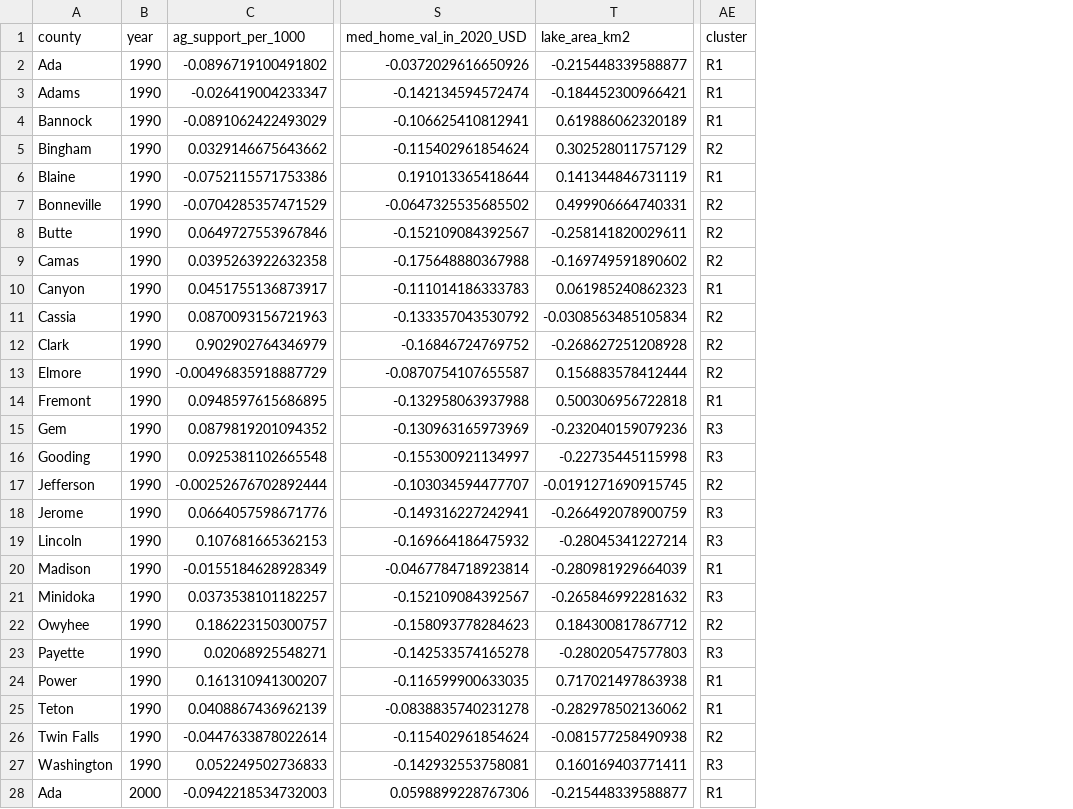
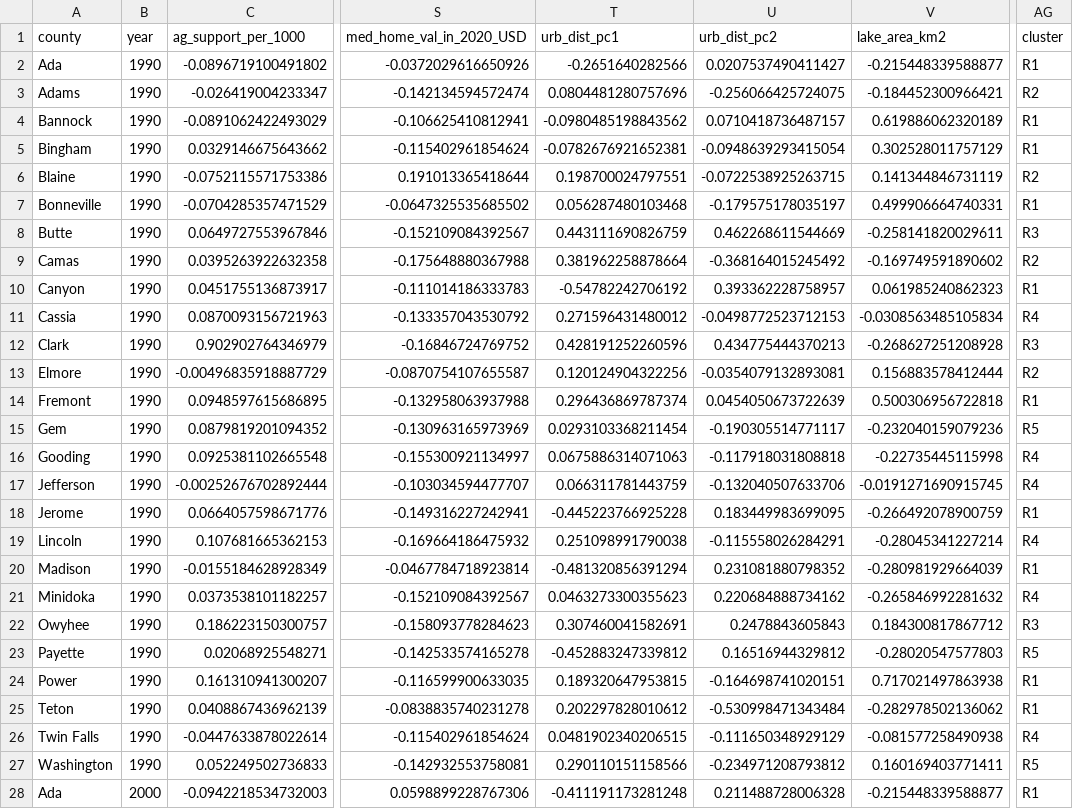
Before and after one commit to CarolynKoehn/Koehn_etal_2026_Farmland-loss-archetypes, a CSV file: data/model results/clust_dat_sc_resource.csv, drawn as a sheet; only a part is shown, gaps mark what is left out; addresses are those after the commit; the diff covers the shown part only; the diff names each change by its address in the sheet, - before the commit and + after, or states it on an @@ line.

Commit message:
new model with urb area data

```diff
--- a/data/model results/clust_dat_sc_resource.csv
+++ b/data/model results/clust_dat_sc_resource.csv
+column T (urb_dist_pc1), rows 2-28: -0.2651640282566 | 0.0804481280757696 | -0.0980485198843562 | -0.0782676921652381 | 0.198700024797551 | 0.056287480103468 | 0.443111690826759 | 0.381962258878664 | -0.54782242706192 | 0.271596431480012 | 0.428191252260596 | 0.120124904322256 | 0.296436869787374 | 0.0293103368211454 | 0.0675886314071063 | 0.066311781443759 | -0.445223766925228 | 0.251098991790038 | -0.481320856391294 | 0.0463273300355623 | 0.307460041582691 | -0.452883247339812 | 0.189320647953815 | 0.202297828010612 | 0.0481902340206515 | 0.290110151158566 | -0.411191173281248
+column U (urb_dist_pc2), rows 2-28: 0.0207537490411427 | -0.256066425724075 | 0.0710418736487157 | -0.0948639293415054 | -0.0722538925263715 | -0.179575178035197 | 0.462268611544669 | -0.368164015245492 | 0.393362228758957 | -0.0498772523712153 | 0.434775444370213 | -0.0354079132893081 | 0.0454050673722639 | -0.190305514771117 | -0.117918031808818 | -0.132040507633706 | 0.183449983699095 | -0.115558026284291 | 0.231081880798352 | 0.220684888734162 | 0.2478843605843 | 0.16516944329812 | -0.164698741020151 | -0.530998471343484 | -0.111650348929129 | -0.234971208793812 | 0.211488728006328
-AG3 (cluster): R1
+AG3 (cluster): R2
-AG5 (cluster): R2
+AG5 (cluster): R1
-AG6 (cluster): R1
+AG6 (cluster): R2
-AG7 (cluster): R2
+AG7 (cluster): R1
-AG8 (cluster): R2
+AG8 (cluster): R3
-AG11 (cluster): R2
+AG11 (cluster): R4
-AG12 (cluster): R2
+AG12 (cluster): R3
-AG15 (cluster): R3
+AG15 (cluster): R5
-AG16 (cluster): R3
+AG16 (cluster): R4
-AG17 (cluster): R2
+AG17 (cluster): R4
-AG18 (cluster): R3
+AG18 (cluster): R1
-AG19 (cluster): R3
+AG19 (cluster): R4
-AG21 (cluster): R3
+AG21 (cluster): R4
-AG22 (cluster): R2
+AG22 (cluster): R3
-AG23 (cluster): R3
+AG23 (cluster): R5
-AG26 (cluster): R2
+AG26 (cluster): R4
-AG27 (cluster): R3
+AG27 (cluster): R5
```
Also changed, not shown: 56 edited cells elsewhere in this file, data/model results/ci_clust_actors.csv, data/model results/ci_clust_resource.csv, 7 other files.
